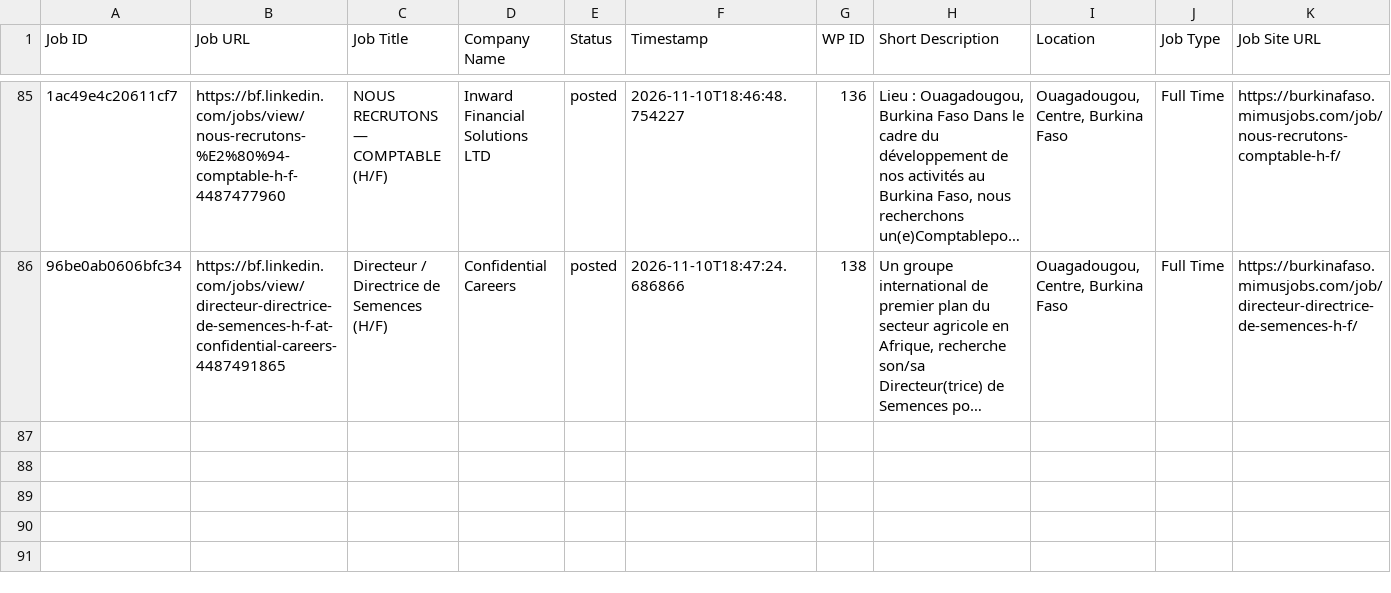
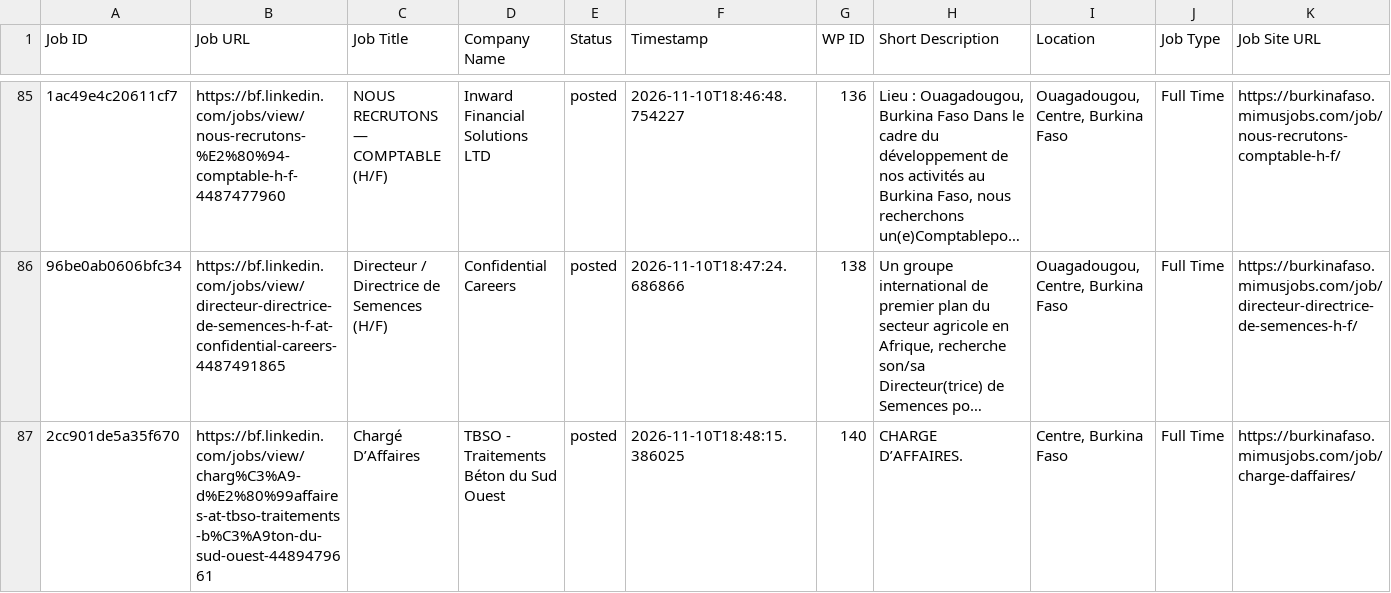
Before and after one commit to vindoky/bf, a CSV file: processed_jobs_burkina_faso.csv, drawn as a sheet; only a part is shown, gaps mark what is left out; long unchanged cells end in …; the diff names each change by its address in the sheet, - before the commit and + after, or states it on an @@ line.

```diff
--- a/processed_jobs_burkina_faso.csv
+++ b/processed_jobs_burkina_faso.csv
+row 87: 2cc901de5a35f670 | https://bf.linkedin.com/jobs/view/charg%C3%A9-d%E2%80%99affaires-at-tbso-traitements-b%C3%A9ton-du-sud-ouest-4489479661 | Chargé D’Affaires | TBSO - Traitements Béton du Sud Ouest | posted | 2026-11-10T18:48:15.386025 | 140 | CHARGE D’AFFAIRES. | Centre, Burkina Faso | Full Time | https://burkinafaso.mimusjobs.com/job/charge-daffaires/
```
